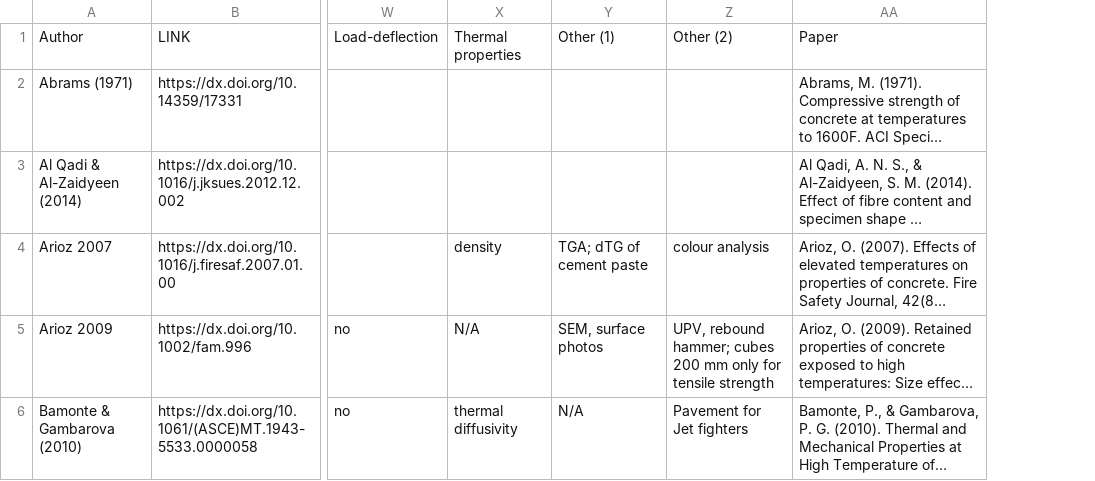
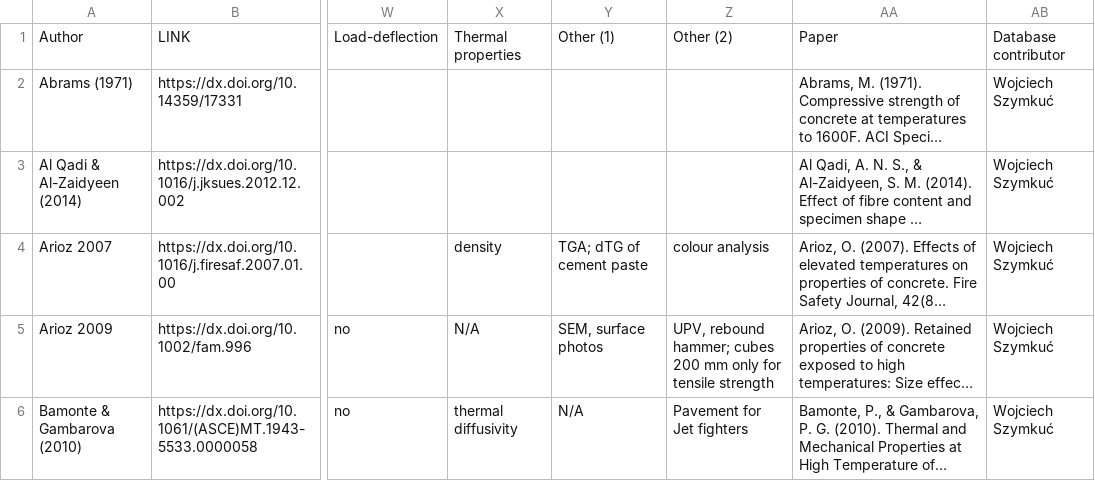
Before and after one commit to voidwojciech/testing, a CSV file: _database_concrete_full_20190330.csv, drawn as a sheet; only a part is shown, gaps mark what is left out; long unchanged cells end in …; the diff covers the shown part only; the diff names each change by its address in the sheet, - before the commit and + after, or states it on an @@ line.

Commit message:
Add files via upload

```diff
--- a/_database_concrete_full_20190330.csv
+++ b/_database_concrete_full_20190330.csv
+column AB, rows 1-6: Database contributor | Wojciech Szymkuć | Wojciech Szymkuć | Wojciech Szymkuć | Wojciech Szymkuć | Wojciech Szymkuć
```
Also changed, not shown: 2 edited cells elsewhere in this file.
